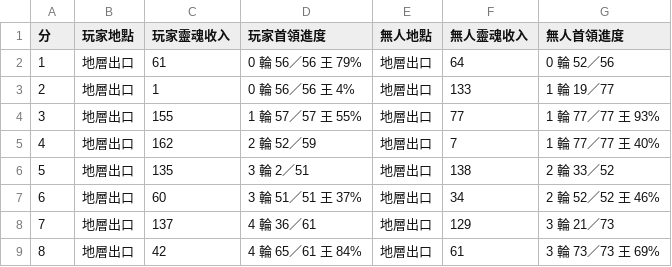
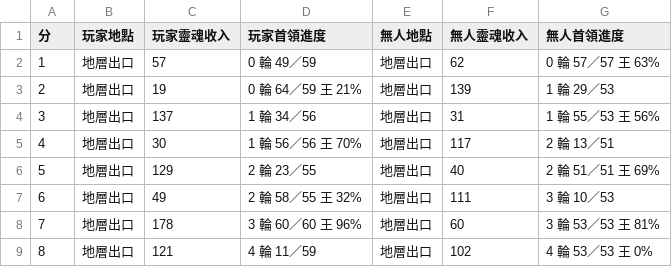
Before and after one commit to Shiroyashatw/dpoe, a CSV file: evidence/dpoe-hud133-fix/1440x900_30m_每分鐘.csv, drawn as a sheet; only a part is shown; the diff covers the shown part only.

```diff
--- a/evidence/dpoe-hud133-fix/1440x900_30m_每分鐘.csv
+++ b/evidence/dpoe-hud133-fix/1440x900_30m_每分鐘.csv
@@ -1,9 +1,9 @@
 分,玩家地點,玩家靈魂收入,玩家首領進度,無人地點,無人靈魂收入,無人首領進度
-1,地層出口,61,0 輪 56／56 王 79%,地層出口,64,0 輪 52／56
-2,地層出口,1,0 輪 56／56 王 4%,地層出口,133,1 輪 19／77
-3,地層出口,155,1 輪 57／57 王 55%,地層出口,77,1 輪 77／77 王 93%
-4,地層出口,162,2 輪 52／59,地層出口,7,1 輪 77／77 王 40%
-5,地層出口,135,3 輪 2／51,地層出口,138,2 輪 33／52
-6,地層出口,60,3 輪 51／51 王 37%,地層出口,34,2 輪 52／52 王 46%
-7,地層出口,137,4 輪 36／61,地層出口,129,3 輪 21／73
-8,地層出口,42,4 輪 65／61 王 84%,地層出口,61,3 輪 73／73 王 69%
+1,地層出口,57,0 輪 49／59,地層出口,62,0 輪 57／57 王 63%
+2,地層出口,19,0 輪 64／59 王 21%,地層出口,139,1 輪 29／53
+3,地層出口,137,1 輪 34／56,地層出口,31,1 輪 55／53 王 56%
+4,地層出口,30,1 輪 56／56 王 70%,地層出口,117,2 輪 13／51
+5,地層出口,129,2 輪 23／55,地層出口,40,2 輪 51／51 王 69%
+6,地層出口,49,2 輪 58／55 王 32%,地層出口,111,3 輪 10／53
+7,地層出口,178,3 輪 60／60 王 96%,地層出口,60,3 輪 53／53 王 81%
+8,地層出口,121,4 輪 11／59,地層出口,102,4 輪 53／53 王 0%
```
Also changed, not shown: 93 edited cells elsewhere in this file, evidence/dpoe-hud133-fix/375x667_30m_每分鐘.csv, evidence/dpoe-hud133-fix/390x844_120m_每分鐘.csv, 18 other files.
